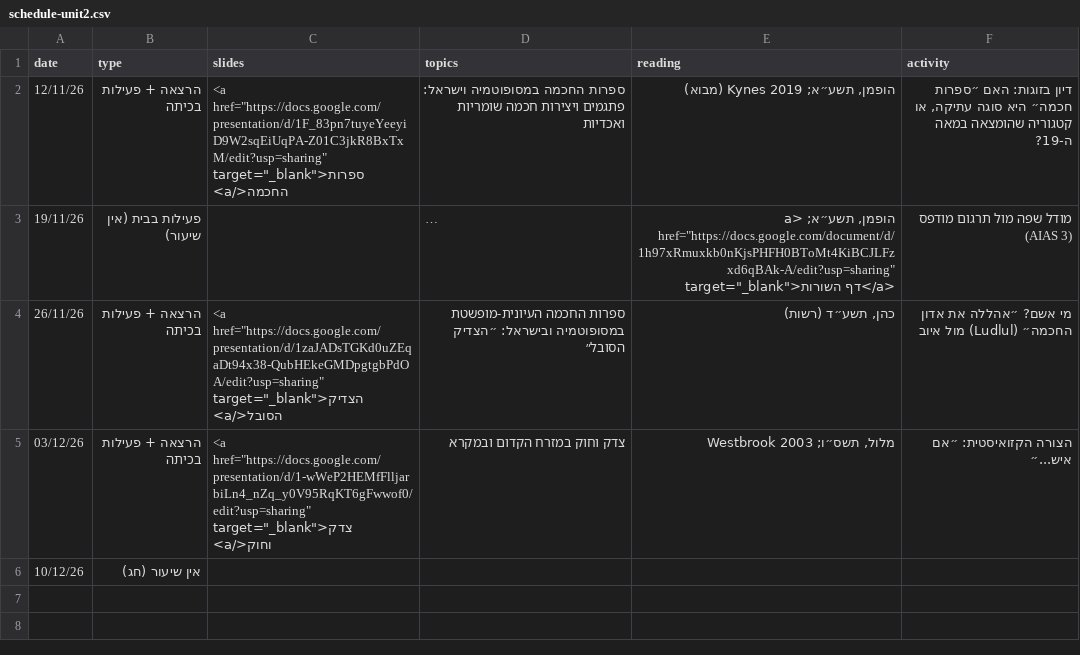
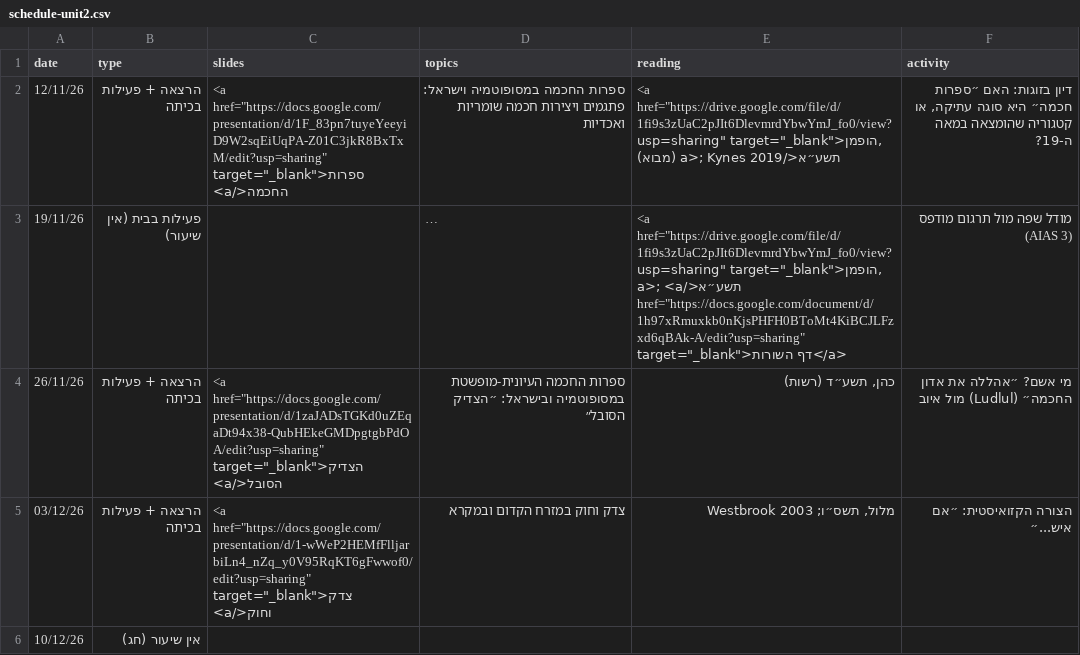
Before and after one commit to shaigordin/ane_literature, a CSV file: data/schedule-unit2.csv, drawn as a sheet; long unchanged cells end in …; the diff names each change by its address in the sheet, - before the commit and + after, or states it on an @@ line.

```diff
--- a/data/schedule-unit2.csv
+++ b/data/schedule-unit2.csv
-E2 (reading): הופמן, תשע״א; Kynes 2019…
+E2 (reading): <a href="https://drive.google.com/file/d/1fi9s3zUaC2pJIt6DlevmrdYbwYmJ_fo0/view?usp=sharing" target="_blank">הופמן, תשע״א</a>; Kynes 2019…
-E3 (reading): הופמן, תשע״א; <a href="https://docs.google.com/document/d/1h97xRmuxkb0nKjsPHFH0BToMt4KiBCJLFzxd6qBAk-A/edit?usp=sharing"…
+E3 (reading): <a href="https://drive.google.com/file/d/1fi9s3zUaC2pJIt6DlevmrdYbwYmJ_fo0/view?usp=sharing" target="_blank">הופמן, תשע״א</a>; <a href="https://docs.google.com/document/d/1h97xRmuxkb0nKjsPHFH0BToMt4KiBCJLFzxd6qBAk-A/edit?usp=sharing"…
```
Also changed, not shown: 5 other files.
